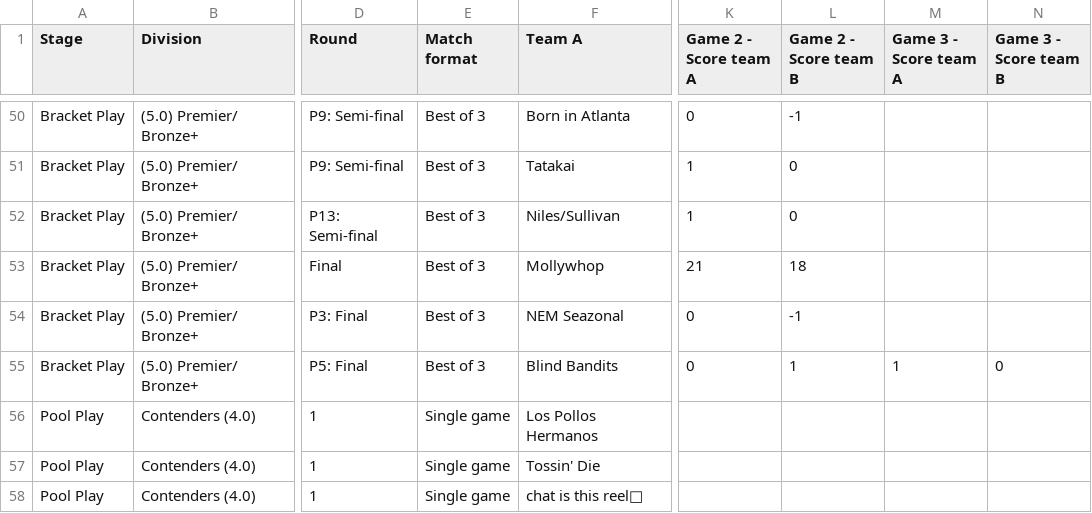
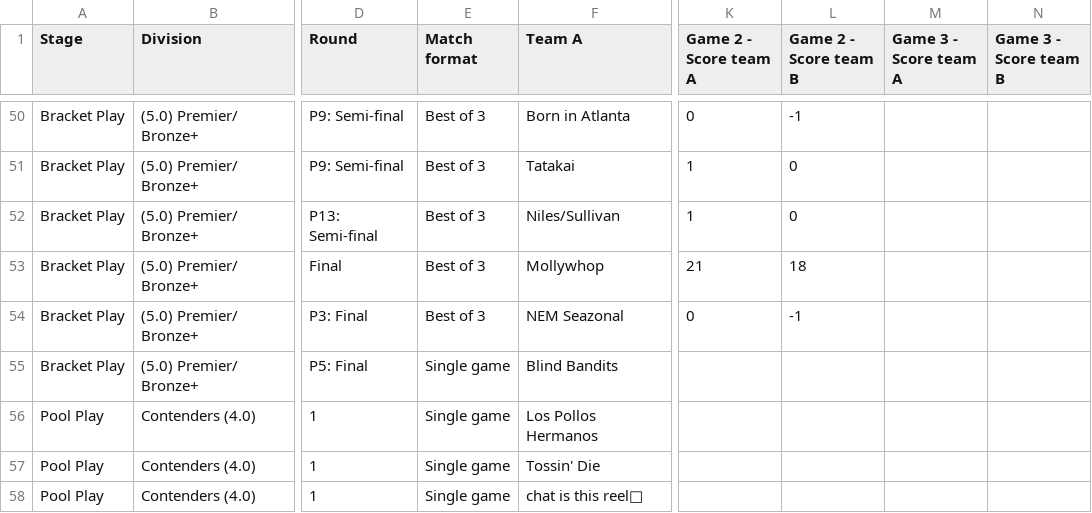
Before and after one commit to USAR-Rankings/rankings_model, a CSV file: Tourney Results/Manual Downloads/Atlanta Slam 2025 - USAR Sectional - Match results.csv, drawn as a sheet; only a part is shown, gaps mark what is left out; the diff names each change by its address in the sheet, - before the commit and + after, or states it on an @@ line.

```diff
--- a/Tourney Results/Manual Downloads/Atlanta Slam 2025 - USAR Sectional - Match results.csv
+++ b/Tourney Results/Manual Downloads/Atlanta Slam 2025 - USAR Sectional - Match results.csv
-E55 (Match format): Best of 3
+E55 (Match format): Single game
-K55 (Game 2 - Score team A): 0
+K55 (Game 2 - Score team A): (empty)
-L55 (Game 2 - Score team B): 1
+L55 (Game 2 - Score team B): (empty)
-M55 (Game 3 - Score team A): 1
+M55 (Game 3 - Score team A): (empty)
-N55 (Game 3 - Score team B): 0
+N55 (Game 3 - Score team B): (empty)
```
Also changed, not shown: Players/name_corrections.csv, Tourney List.csv, 7 other files.
